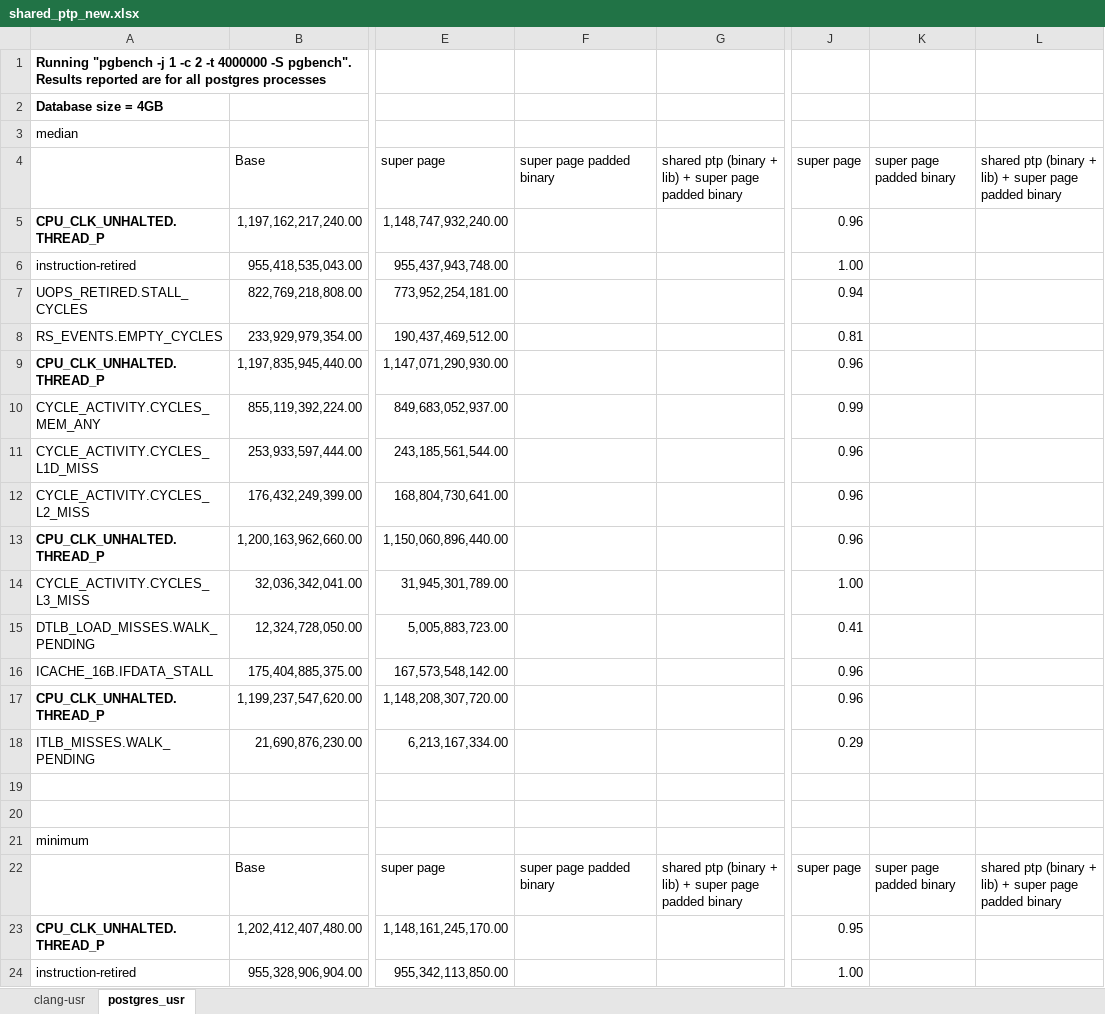
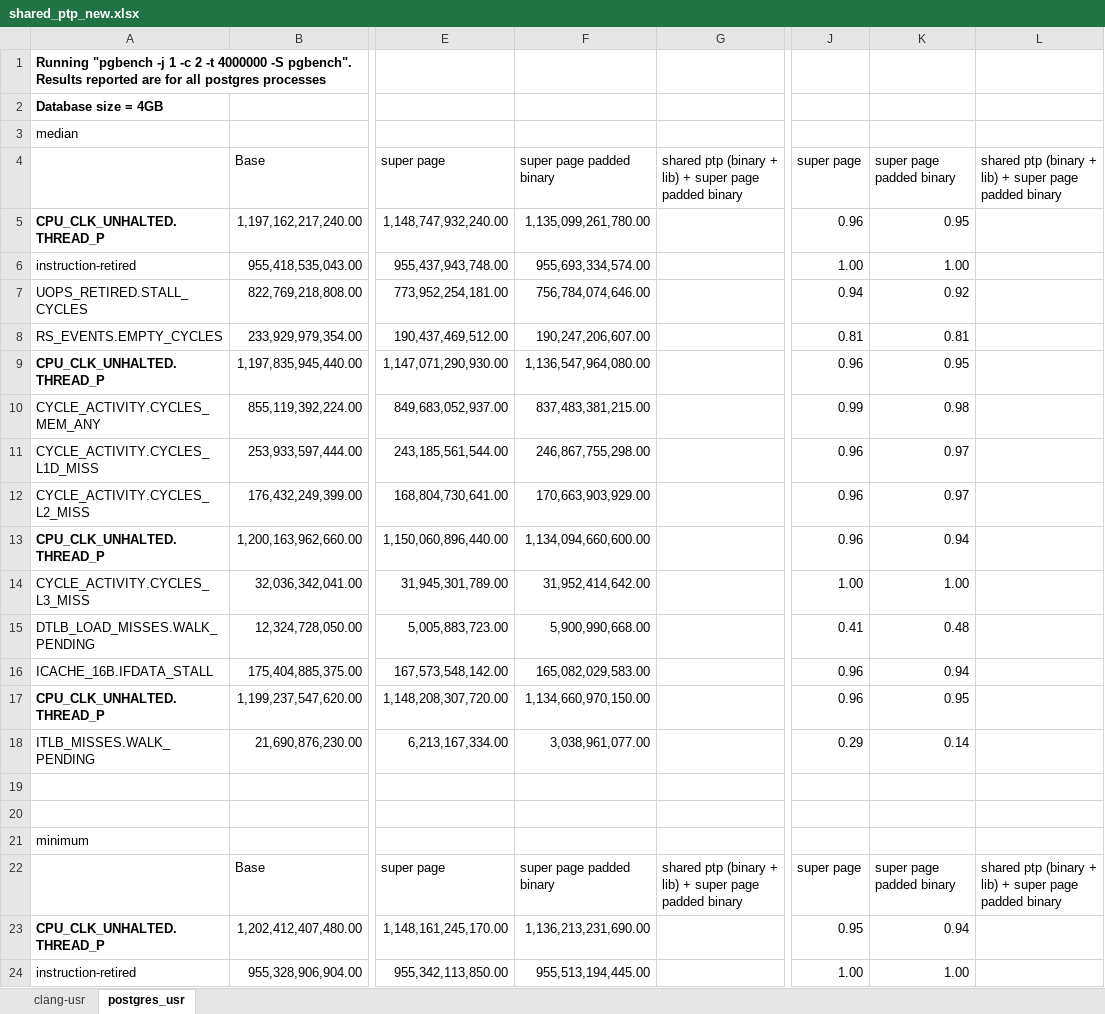
Before and after one commit to XiaowanDong/shared_ptp, an Excel workbook: shared_ptp_new.xlsx, sheet postgres_usr, drawn as a sheet; only a part is shown, gaps mark what is left out; values as stored, in another font and other column widths than the file's, no borders; the diff covers the shown part only; the diff names each change by its address in the sheet, - before the commit and + after, or states it on an @@ line.

Commit message:
new results

```diff
--- a/shared_ptp_new.xlsx (sheet postgres_usr)
+++ b/shared_ptp_new.xlsx (sheet postgres_usr)
-F5: (empty)
+F5: 1,135,099,261,780.00
-K5: (empty)
+K5: 0.95
-F6: (empty)
+F6: 955,693,334,574.00
-K6: (empty)
+K6: 1.00
-F7: (empty)
+F7: 756,784,074,646.00
-K7: (empty)
+K7: 0.92
-F8: (empty)
+F8: 190,247,206,607.00
-K8: (empty)
+K8: 0.81
-F9: (empty)
+F9: 1,136,547,964,080.00
-K9: (empty)
+K9: 0.95
-F10: (empty)
+F10: 837,483,381,215.00
-K10: (empty)
+K10: 0.98
-F11: (empty)
+F11: 246,867,755,298.00
-K11:K12: (empty)
+K11:K12: 0.97
-F12: (empty)
+F12: 170,663,903,929.00
-F13: (empty)
+F13: 1,134,094,660,600.00
-K13: (empty)
+K13: 0.94
-F14: (empty)
+F14: 31,952,414,642.00
-K14: (empty)
+K14: 1.00
-F15: (empty)
+F15: 5,900,990,668.00
-K15: (empty)
+K15: 0.48
-F16: (empty)
+F16: 165,082,029,583.00
-K16: (empty)
+K16: 0.94
-F17: (empty)
+F17: 1,134,660,970,150.00
-K17: (empty)
+K17: 0.95
-F18: (empty)
+F18: 3,038,961,077.00
-K18: (empty)
+K18: 0.14
-F23: (empty)
+F23: 1,136,213,231,690.00
-K23: (empty)
+K23: 0.94
-F24: (empty)
+F24: 955,513,194,445.00
-K24: (empty)
+K24: 1.00
```
Also changed, not shown: 24 edited cells elsewhere in this sheet.
